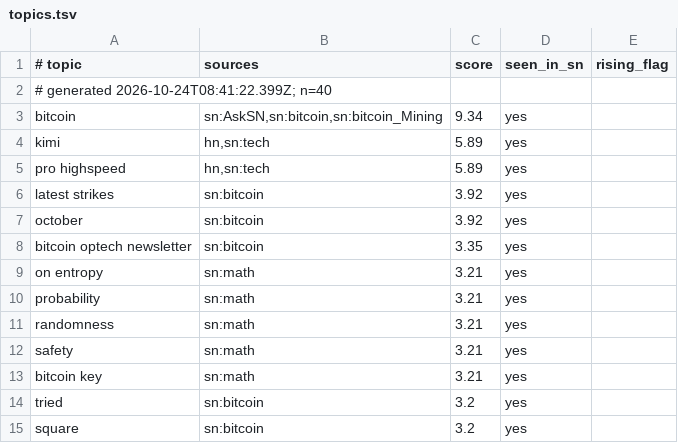
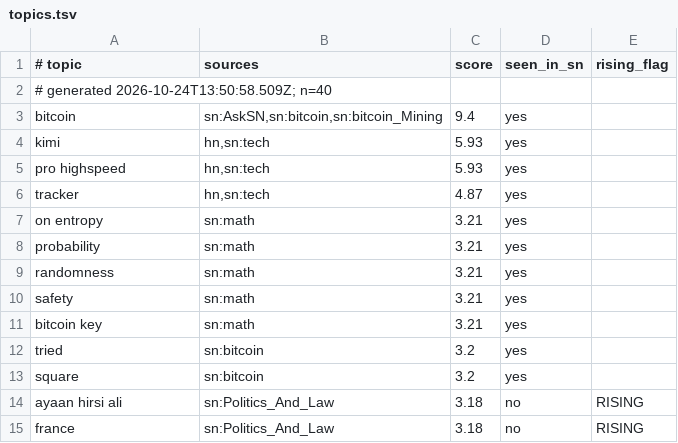
Before and after one commit to hieuk48/sn-monetization-runtime, a TSV file: data/trending/topics.tsv, drawn as a sheet; only a part is shown; the shorter side is filled out with more unchanged rows; the diff covers the shown part only.

```diff
--- a/data/trending/topics.tsv
+++ b/data/trending/topics.tsv
@@ -1,9 +1,7 @@
 # topic	sources	score	seen_in_sn	rising_flag
-# generated 2026-10-24T08:41:22.399Z; n=40
-bitcoin	sn:AskSN,sn:bitcoin,sn:bitcoin_Mining	9.34	yes	
-kimi	hn,sn:tech	5.89	yes	
-pro highspeed	hn,sn:tech	5.89	yes	
-latest strikes	sn:bitcoin	3.92	yes	
-october	sn:bitcoin	3.92	yes	
-bitcoin optech newsletter	sn:bitcoin	3.35	yes	
+# generated 2026-10-24T13:50:58.509Z; n=40
+bitcoin	sn:AskSN,sn:bitcoin,sn:bitcoin_Mining	9.4	yes	
+kimi	hn,sn:tech	5.93	yes	
+pro highspeed	hn,sn:tech	5.93	yes	
+tracker	hn,sn:tech	4.87	yes	
 on entropy	sn:math	3.21	yes	
```
Also changed, not shown: 6 added rows, 4 removed rows and 3 moved rows elsewhere in this file.
